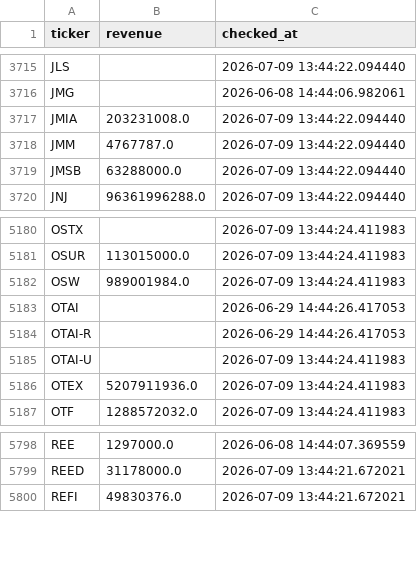
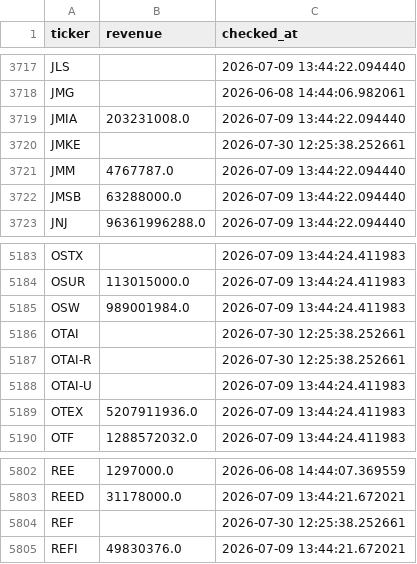
Before and after one commit to Amit33-design/Amit33-network-design, a CSV file: screener/universe_scan_state.csv, drawn as a sheet; only a part is shown, gaps mark what is left out; the diff covers the shown part only.

```diff
--- a/screener/universe_scan_state.csv
+++ b/screener/universe_scan_state.csv
@@ -3717,2 +3719,3 @@ JMG,,2026-06-08 14:44:06.982061
 JMIA,203231008.0,2026-07-09 13:44:22.094440
+JMKE,,2026-07-30 12:25:38.252661
 JMM,4767787.0,2026-07-09 13:44:22.094440
@@ -5182,4 +5185,4 @@ OSUR,113015000.0,2026-07-09 13:44:24.411983
 OSW,989001984.0,2026-07-09 13:44:24.411983
-OTAI,,2026-06-29 14:44:26.417053
-OTAI-R,,2026-06-29 14:44:26.417053
+OTAI,,2026-07-30 12:25:38.252661
+OTAI-R,,2026-07-30 12:25:38.252661
 OTAI-U,,2026-07-09 13:44:24.411983
@@ -5799,2 +5803,3 @@ REE,1297000.0,2026-06-08 14:44:07.369559
 REED,31178000.0,2026-07-09 13:44:21.672021
+REF,,2026-07-30 12:25:38.252661
 REFI,49830376.0,2026-07-09 13:44:21.672021
```
Also changed, not shown: 3 added rows and 6 edited cells elsewhere in this file, screener/universe_1b_revenue.csv.
